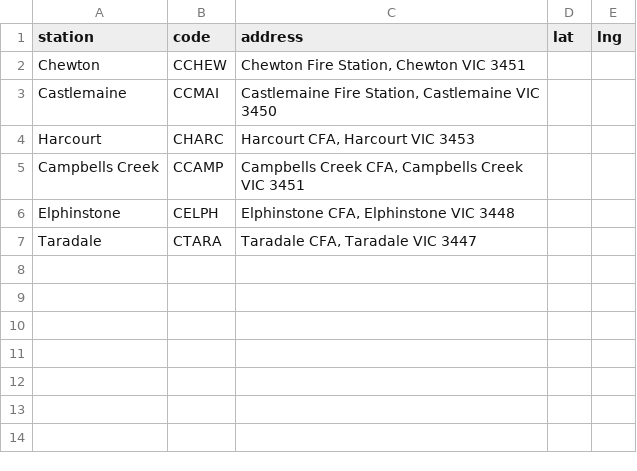
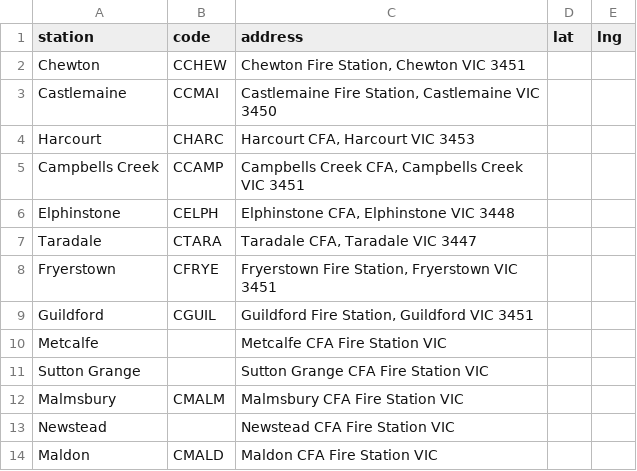
Before and after one commit to paddytobias/cfa-routes, a CSV file: config/stations.csv, drawn as a sheet; the diff names each change by its address in the sheet, - before the commit and + after, or states it on an @@ line.

```diff
--- a/config/stations.csv
+++ b/config/stations.csv
+row 8: Fryerstown | CFRYE | Fryerstown Fire Station, Fryerstown VIC 3451
+row 9: Guildford | CGUIL | Guildford Fire Station, Guildford VIC 3451
+row 10: Metcalfe |  | Metcalfe CFA Fire Station VIC
+row 11: Sutton Grange |  | Sutton Grange CFA Fire Station VIC
+row 12: Malmsbury | CMALM | Malmsbury CFA Fire Station VIC
+row 13: Newstead |  | Newstead CFA Fire Station VIC
+row 14: Maldon | CMALD | Maldon CFA Fire Station VIC
```
Also changed, not shown: 18 other files.
